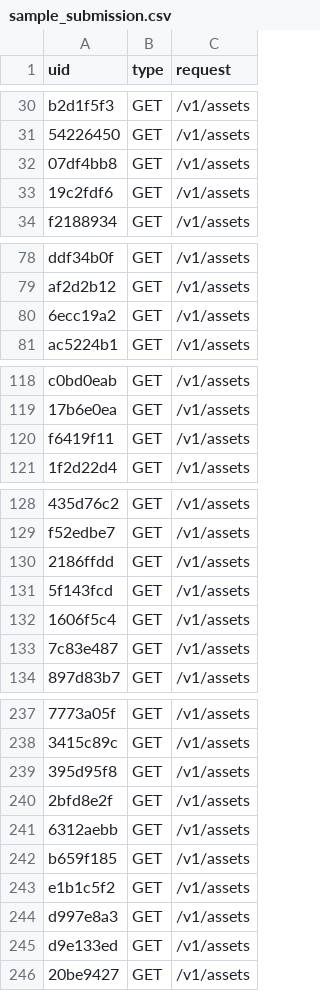
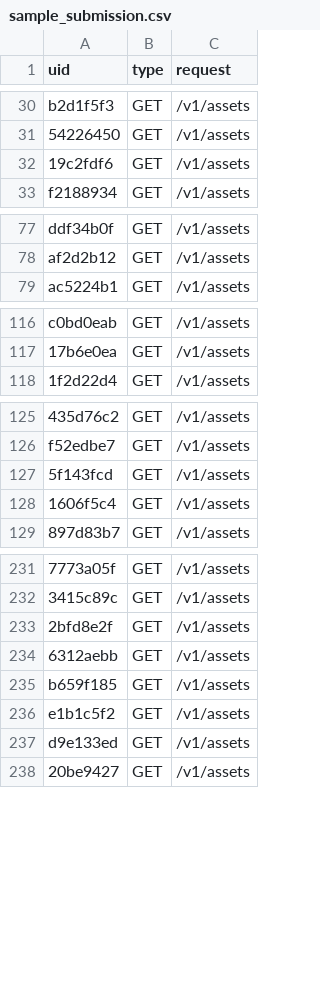
Before and after one commit to OSerge/finam-hack, a CSV file: data/processed/sample_submission.csv, drawn as a sheet; only a part is shown, gaps mark what is left out; the diff covers the shown part only; the diff names each change by its address in the sheet, - before the commit and + after, or states it on an @@ line.

```diff
--- a/data/processed/sample_submission.csv
+++ b/data/processed/sample_submission.csv
-row 32: 07df4bb8 | GET | /v1/assets
-row 80: 6ecc19a2 | GET | /v1/assets
-row 120: f6419f11 | GET | /v1/assets
-row 130: 2186ffdd | GET | /v1/assets
-row 133: 7c83e487 | GET | /v1/assets
-row 239: 395d95f8 | GET | /v1/assets
-row 244: d997e8a3 | GET | /v1/assets
```
Also changed, not shown: 3 removed rows elsewhere in this file, data/processed/test.csv.
